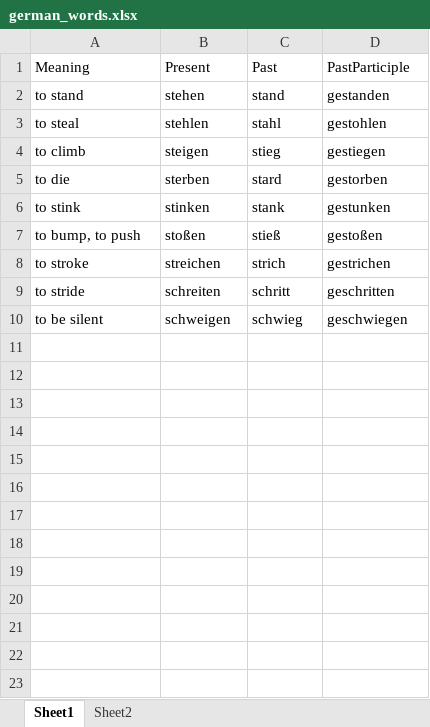
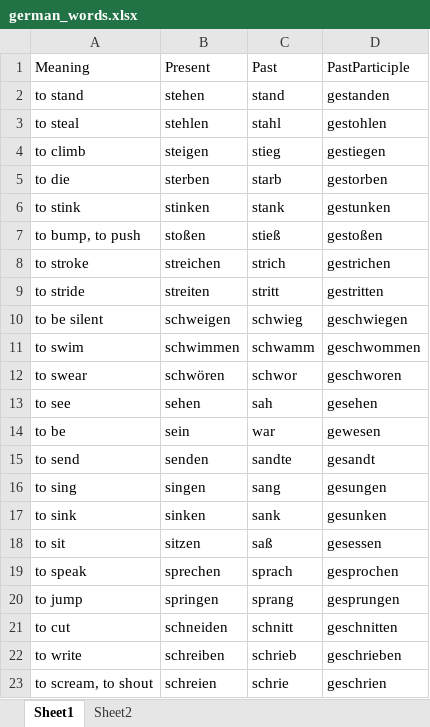
Before and after one commit to ChaseLean/learn-german, an Excel workbook: german_words.xlsx, sheet Sheet1, drawn as a sheet; only a part is shown; values as stored, in another font and other column widths than the file's, no borders; the diff covers the shown part only; the diff names each change by its address in the sheet, - before the commit and + after, or states it on an @@ line.

Commit message:
Updated full list of words

```diff
--- a/german_words.xlsx (sheet Sheet1)
+++ b/german_words.xlsx (sheet Sheet1)
-C5 (Past): stard
+C5 (Past): starb
-B9 (Present): schreiten
+B9 (Present): streiten
-C9 (Past): schritt
+C9 (Past): stritt
-D9 (PastParticiple): geschritten
+D9 (PastParticiple): gestritten
+row 11: to swim | schwimmen | schwamm | geschwommen
+row 12: to swear | schwören | schwor | geschworen
+row 13: to see | sehen | sah | gesehen
+row 14: to be | sein | war | gewesen
+row 15: to send | senden | sandte | gesandt
+row 16: to sing | singen | sang | gesungen
+row 17: to sink | sinken | sank | gesunken
+row 18: to sit | sitzen | saß | gesessen
+row 19: to speak | sprechen | sprach | gesprochen
+row 20: to jump | springen | sprang | gesprungen
+row 21: to cut | schneiden | schnitt | geschnitten
+row 22: to write | schreiben | schrieb | geschrieben
+row 23: to scream, to shout | schreien | schrie | geschrien
```
Also changed, not shown: 66 added rows elsewhere in this sheet, sheet Sheet2, 1 other file.
